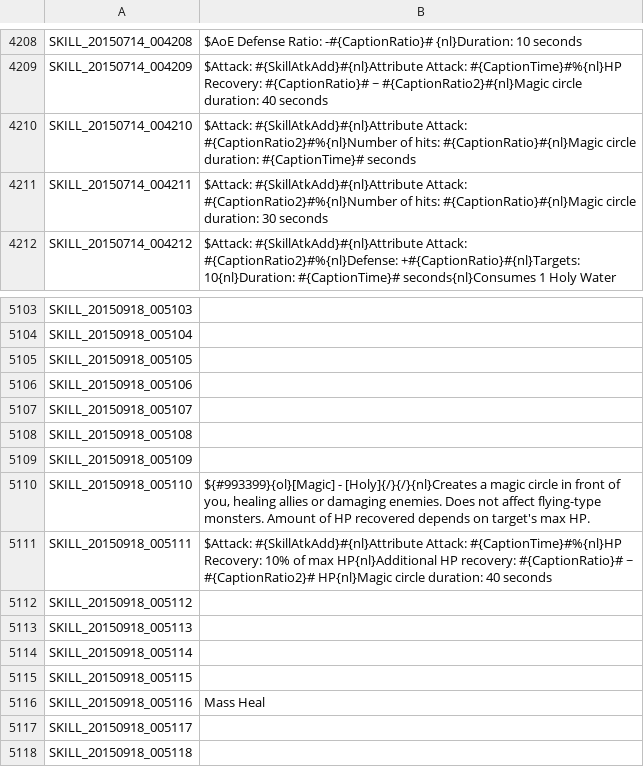
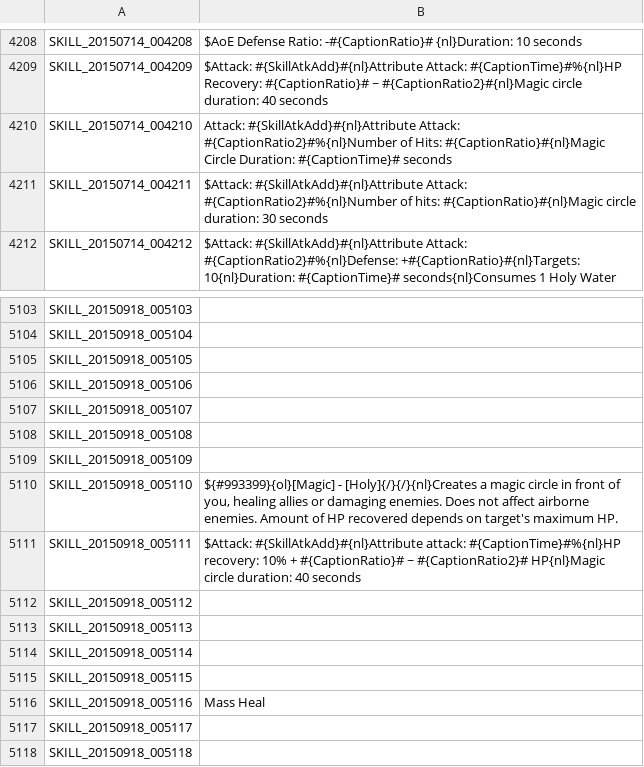
Before and after one commit to Soukyuu/EnglishTranslation, a TSV file: SKILL.tsv, drawn as a sheet; only a part is shown, gaps mark what is left out.

```diff
--- a/SKILL.tsv
+++ b/SKILL.tsv
@@ -4209,3 +4209,3 @@ SKILL_20150714_004208	$AoE Defense Ratio: -#{CaptionRatio}# {nl}Duration: 10 sec
 SKILL_20150714_004209	$Attack: #{SkillAtkAdd}#{nl}Attribute Attack: #{CaptionTime}#%{nl}HP Recovery: #{CaptionRatio}# ~ #{CaptionRatio2}#{nl}Magic circle duration: 40 seconds
-SKILL_20150714_004210	$Attack: #{SkillAtkAdd}#{nl}Attribute Attack: #{CaptionRatio2}#%{nl}Number of hits: #{CaptionRatio}#{nl}Magic circle duration: #{CaptionTime}# seconds
+SKILL_20150714_004210	Attack: #{SkillAtkAdd}#{nl}Attribute Attack: #{CaptionRatio2}#%{nl}Number of Hits: #{CaptionRatio}#{nl}Magic Circle Duration: #{CaptionTime}# seconds
 SKILL_20150714_004211	$Attack: #{SkillAtkAdd}#{nl}Attribute Attack: #{CaptionRatio2}#%{nl}Number of hits: #{CaptionRatio}#{nl}Magic circle duration: 30 seconds
@@ -5109,4 +5109,4 @@ SKILL_20150918_005108
 SKILL_20150918_005109	
-SKILL_20150918_005110	${#993399}{ol}[Magic] - [Holy]{/}{/}{nl}Creates a magic circle in front of you, healing allies or damaging enemies. Does not affect flying-type monsters. Amount of HP recovered depends on target's max HP.
-SKILL_20150918_005111	$Attack: #{SkillAtkAdd}#{nl}Attribute Attack: #{CaptionTime}#%{nl}HP Recovery: 10% of max HP{nl}Additional HP recovery: #{CaptionRatio}# ~ #{CaptionRatio2}# HP{nl}Magic circle duration: 40 seconds
+SKILL_20150918_005110	${#993399}{ol}[Magic] - [Holy]{/}{/}{nl}Creates a magic circle in front of you, healing allies or damaging enemies. Does not affect airborne enemies. Amount of HP recovered depends on target's maximum HP.
+SKILL_20150918_005111	$Attack: #{SkillAtkAdd}#{nl}Attribute attack: #{CaptionTime}#%{nl}HP recovery: 10% + #{CaptionRatio}# ~ #{CaptionRatio2}# HP{nl}Magic circle duration: 40 seconds
 SKILL_20150918_005112	
```
Also changed, not shown: ITEM.tsv, QUEST.tsv, 2 other files.
